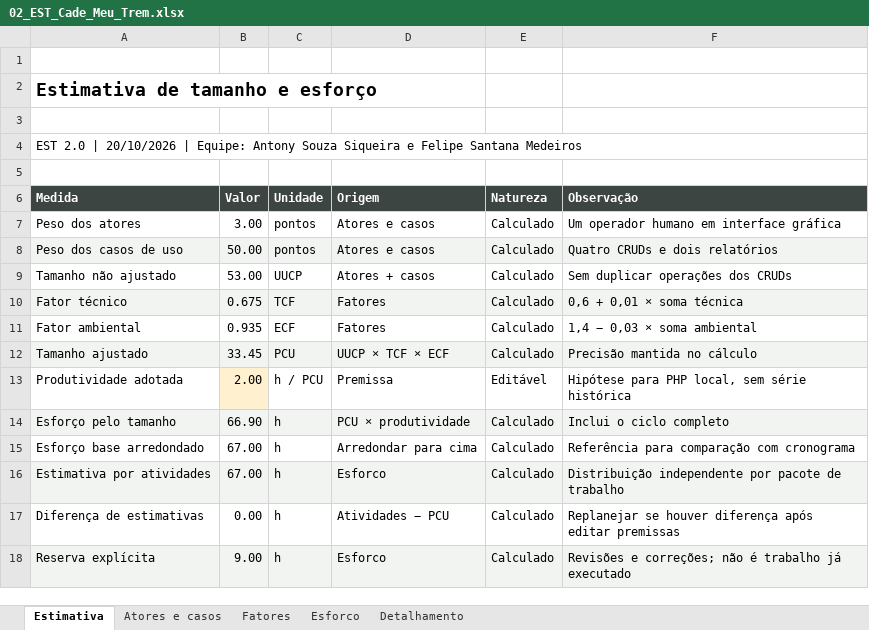
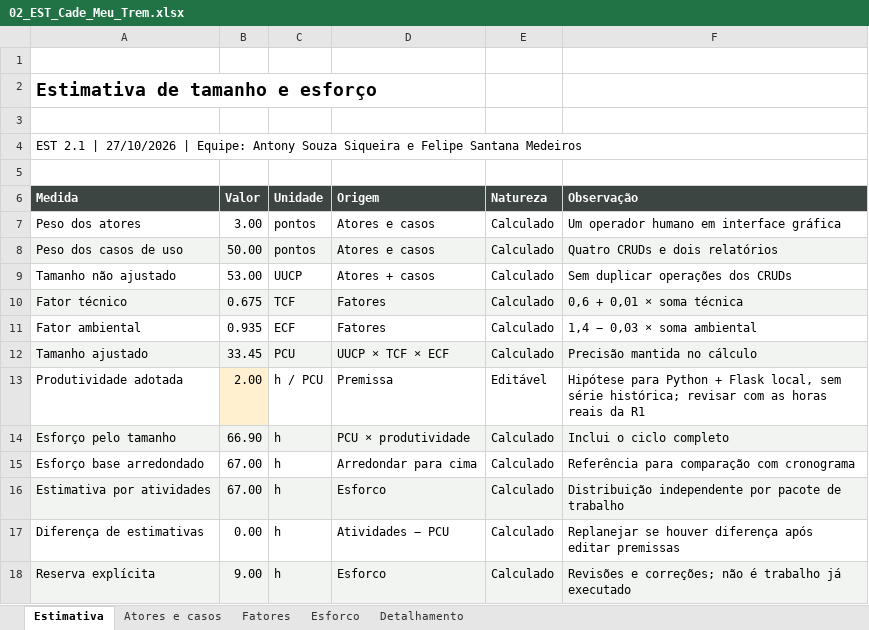
Before and after one commit to FelipeMDR/CadeMeuTrem, an Excel workbook: docs/02_EST_Cade_Meu_Trem.xlsx, sheet Estimativa, drawn as a sheet; only a part is shown; values as stored, in another font and other column widths than the file's, no borders; conditional formats not drawn; the diff names each change by its address in the sheet, - before the commit and + after, or states it on an @@ line.

Commit message:
EST 2.1, MRB 2.1 e plano resumido 2.1 da Release 1
- EST e plano descrevem o ambiente Python + Flask com SQLite; valores da
  estimativa inalterados (33,45 PCU, 67 h base e 9 h de reserva).
- MRB com os componentes .py e o resultado de CT01 (20/20), CT02 (15/15) e
  CT13 parcial em 27/10/2026.

```diff
--- a/docs/02_EST_Cade_Meu_Trem.xlsx (sheet Estimativa)
+++ b/docs/02_EST_Cade_Meu_Trem.xlsx (sheet Estimativa)
-A4 (Medida): EST 2.0 | 20/10/2026 | Equipe:…
+A4 (Medida): EST 2.1 | 27/10/2026 | Equipe:…
-F13 (Observação): Hipótese para PHP local, sem série histórica
+F13 (Observação): Hipótese para Python + Flask local, sem série histórica; revisar com as horas reais da R1
```
Also changed, not shown: sheet Detalhamento, sheet Esforco, sheet Fatores, docs/04_MRB_Cade_Meu_Trem.xlsx, 2 other files.
